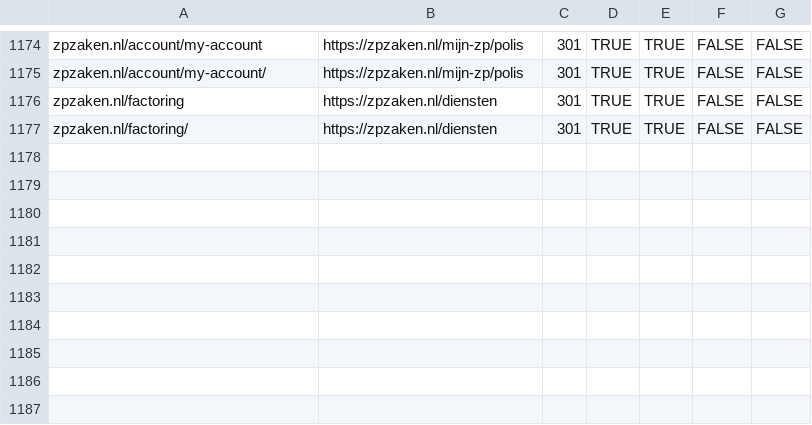
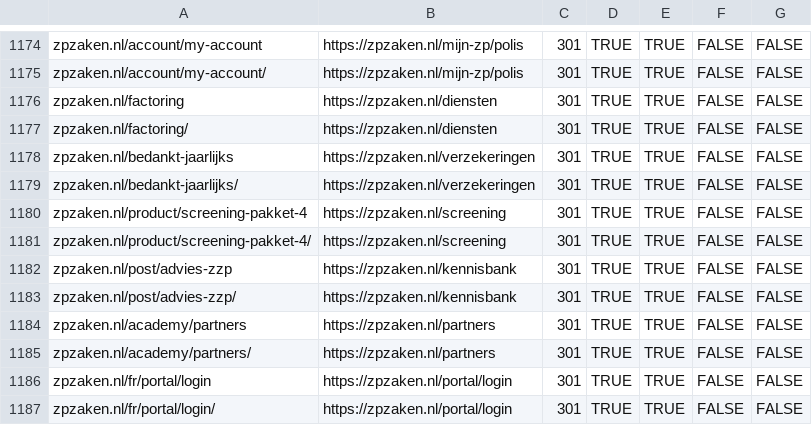
Before and after one commit to boykruiswijk-prog/zzpproject, a CSV file: docs/cloudflare-bulk-redirects.csv, drawn as a sheet; only a part is shown, gaps mark what is left out; the diff names each change by its address in the sheet, - before the commit and + after, or states it on an @@ line.

```diff
--- a/docs/cloudflare-bulk-redirects.csv
+++ b/docs/cloudflare-bulk-redirects.csv
+row 1178: zpzaken.nl/bedankt-jaarlijks | https://zpzaken.nl/verzekeringen | 301 | TRUE | TRUE | FALSE | FALSE
+row 1179: zpzaken.nl/bedankt-jaarlijks/ | https://zpzaken.nl/verzekeringen | 301 | TRUE | TRUE | FALSE | FALSE
+row 1180: zpzaken.nl/product/screening-pakket-4 | https://zpzaken.nl/screening | 301 | TRUE | TRUE | FALSE | FALSE
+row 1181: zpzaken.nl/product/screening-pakket-4/ | https://zpzaken.nl/screening | 301 | TRUE | TRUE | FALSE | FALSE
+row 1182: zpzaken.nl/post/advies-zzp | https://zpzaken.nl/kennisbank | 301 | TRUE | TRUE | FALSE | FALSE
+row 1183: zpzaken.nl/post/advies-zzp/ | https://zpzaken.nl/kennisbank | 301 | TRUE | TRUE | FALSE | FALSE
+row 1184: zpzaken.nl/academy/partners | https://zpzaken.nl/partners | 301 | TRUE | TRUE | FALSE | FALSE
+row 1185: zpzaken.nl/academy/partners/ | https://zpzaken.nl/partners | 301 | TRUE | TRUE | FALSE | FALSE
+row 1186: zpzaken.nl/fr/portal/login | https://zpzaken.nl/portal/login | 301 | TRUE | TRUE | FALSE | FALSE
+row 1187: zpzaken.nl/fr/portal/login/ | https://zpzaken.nl/portal/login | 301 | TRUE | TRUE | FALSE | FALSE
```
Also changed, not shown: 1 other file.
